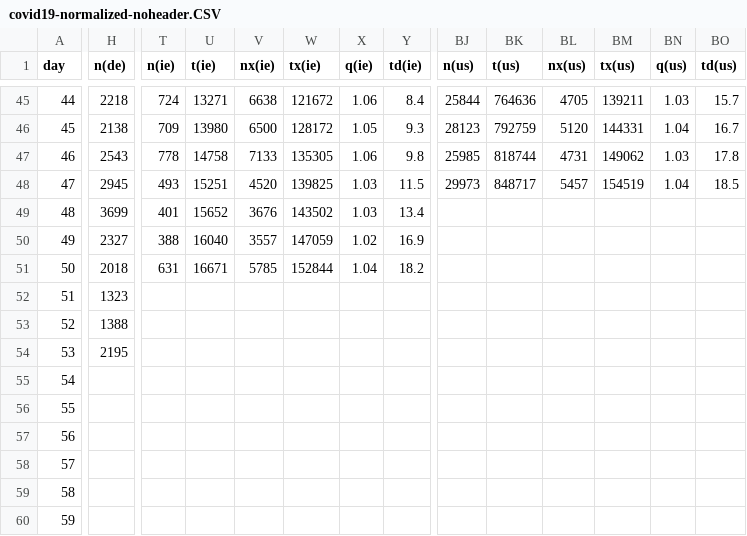
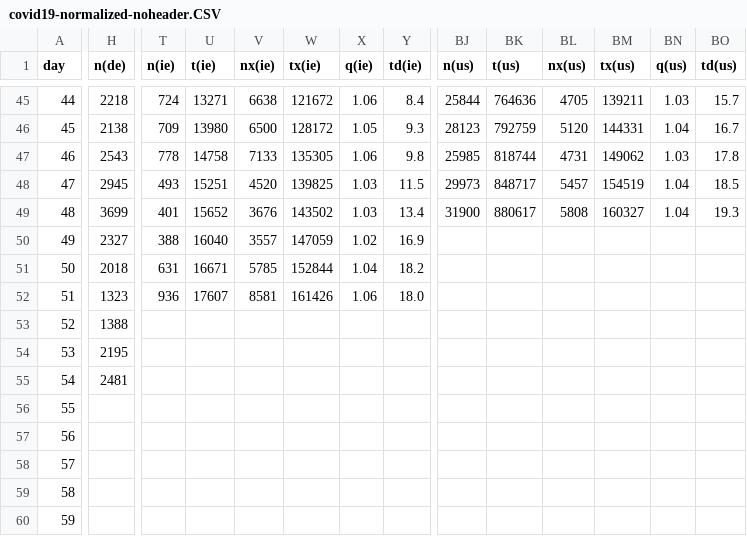
Before and after one commit to christophmoar/covid-19, a CSV file: dataset-01/covid19-normalized-noheader.CSV, drawn as a sheet; only a part is shown, gaps mark what is left out; the diff covers the shown part only; the diff names each change by its address in the sheet, - before the commit and + after, or states it on an @@ line.

Commit message:
data as of 24:00

```diff
--- a/dataset-01/covid19-normalized-noheader.CSV
+++ b/dataset-01/covid19-normalized-noheader.CSV
-BJ49 (n(us)): (empty)
+BJ49 (n(us)): 31900
-BK49 (t(us)): (empty)
+BK49 (t(us)): 880617
-BL49 (nx(us)): (empty)
+BL49 (nx(us)): 5808
-BM49 (tx(us)): (empty)
+BM49 (tx(us)): 160327
-BN49 (q(us)): (empty)
+BN49 (q(us)): 1.04
-BO49 (td(us)): (empty)
+BO49 (td(us)): 19.3
-T52 (n(ie)): (empty)
+T52 (n(ie)): 936
-U52 (t(ie)): (empty)
+U52 (t(ie)): 17607
-V52 (nx(ie)): (empty)
+V52 (nx(ie)): 8581
-W52 (tx(ie)): (empty)
+W52 (tx(ie)): 161426
-X52 (q(ie)): (empty)
+X52 (q(ie)): 1.06
-Y52 (td(ie)): (empty)
+Y52 (td(ie)): 18.0
-H55 (n(de)): (empty)
+H55 (n(de)): 2481
```
Also changed, not shown: 5 edited cells elsewhere in this file, dataset-01/covid19-normalized-timeseries.CSV, dataset-01/covid19-normalized.CSV, 4 other files.
